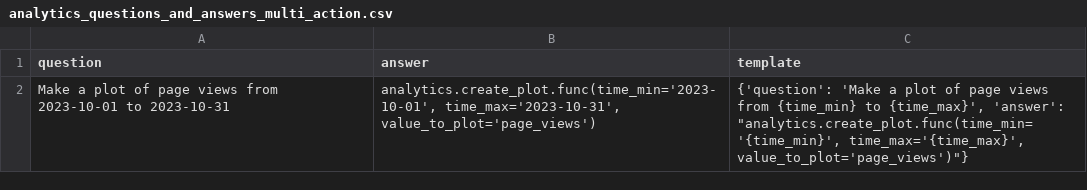
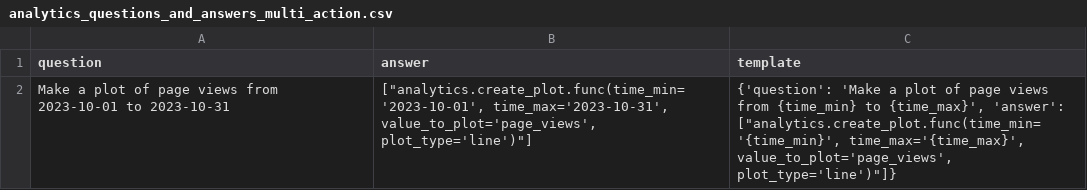
Before and after one commit to olly-styles/WorkBench, a CSV file: data/processed/analytics_questions_and_answers_multi_action.csv, drawn as a sheet.

Commit message:
fix eval for lists

```diff
--- a/data/processed/analytics_questions_and_answers_multi_action.csv
+++ b/data/processed/analytics_questions_and_answers_multi_action.csv
@@ -1,2 +1,2 @@
 "question","answer","template"
-"Make a plot of page views from 2023-10-01 to 2023-10-31","analytics.create_plot.func(time_min='2023-10-01', time_max='2023-10-31', value_to_plot='page_views')","{'question': 'Make a plot of page views from {time_min} to {time_max}', 'answer': ""analytics.create_plot.func(time_min='{time_min}', time_max='{time_max}', value_to_plot='page_views')""}"
+"Make a plot of page views from 2023-10-01 to 2023-10-31","[""analytics.create_plot.func(time_min='2023-10-01', time_max='2023-10-31', value_to_plot='page_views', plot_type='line')""]","{'question': 'Make a plot of page views from {time_min} to {time_max}', 'answer': [""analytics.create_plot.func(time_min='{time_min}', time_max='{time_max}', value_to_plot='page_views', plot_type='line')""]}"
```
Also changed, not shown: 17 other files.
